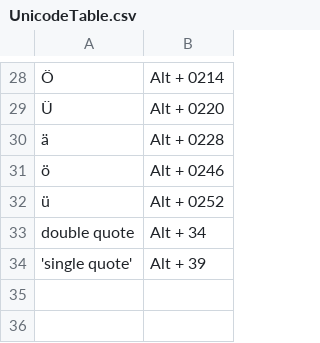
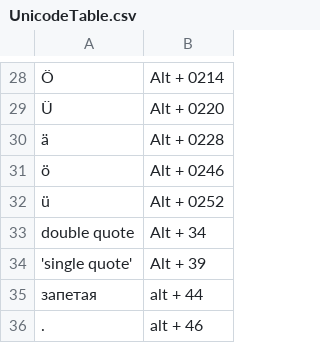
Before and after one commit to eriksokolov/ar, a CSV file: UnicodeTable.csv, drawn as a sheet; only a part is shown, gaps mark what is left out; the diff names each change by its address in the sheet, - before the commit and + after, or states it on an @@ line.

```diff
--- a/UnicodeTable.csv
+++ b/UnicodeTable.csv
+row 35: запетая | alt + 44
+row 36: . | alt + 46
```
